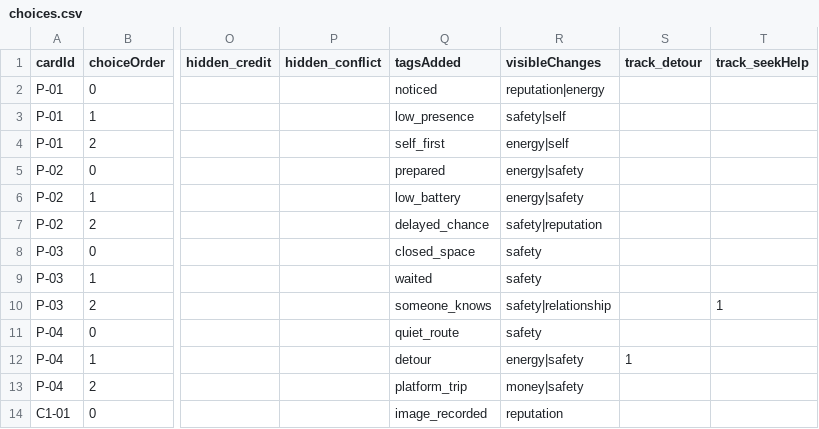
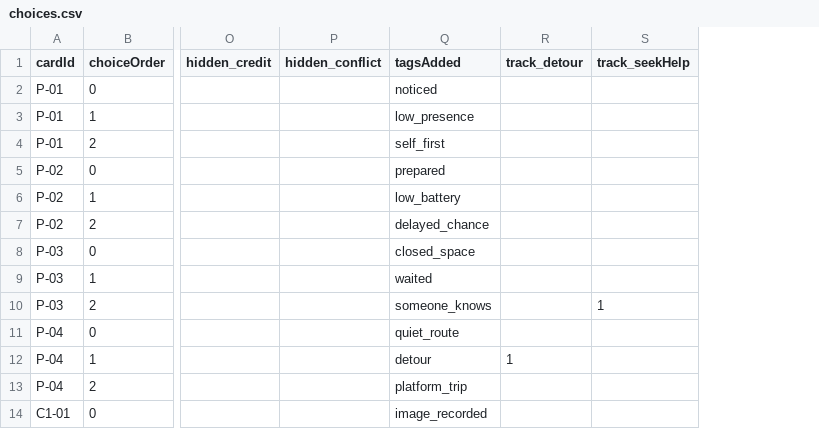
Before and after one commit to ChengRui24/normal-mode, a CSV file: content-tables/choices.csv, drawn as a sheet; only a part is shown, gaps mark what is left out; the diff names each change by its address in the sheet, - before the commit and + after, or states it on an @@ line.

Commit message:
feat: refine ending flow and content tables

```diff
--- a/content-tables/choices.csv
+++ b/content-tables/choices.csv
-column R (visibleChanges), rows 2-14: reputation|energy | safety|self | energy|self | energy|safety | energy|safety | safety|reputation | safety | safety | safety|relationship | safety | energy|safety | money|safety | reputation
```
Also changed, not shown: content-tables/cards.csv, 14 other files.
